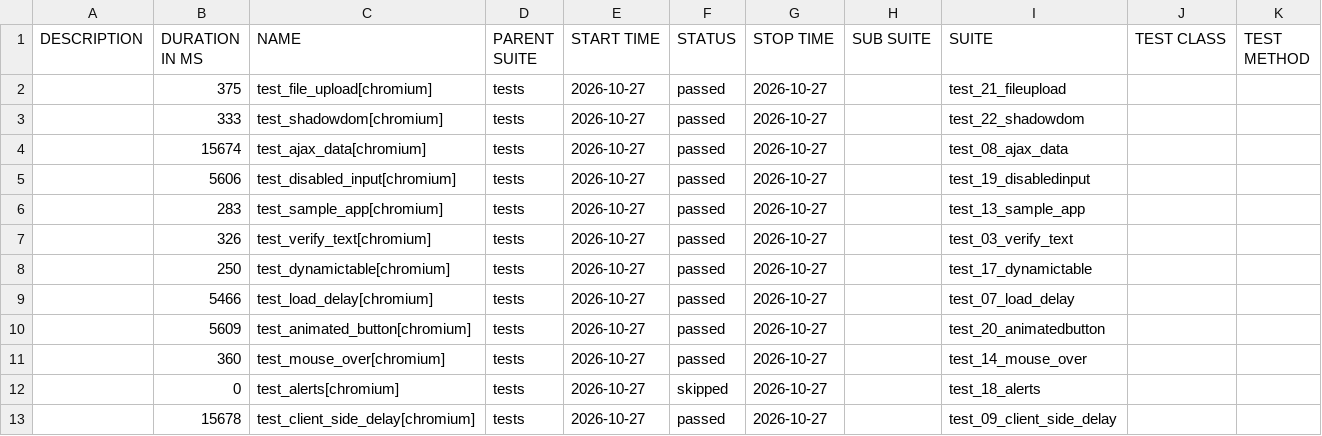
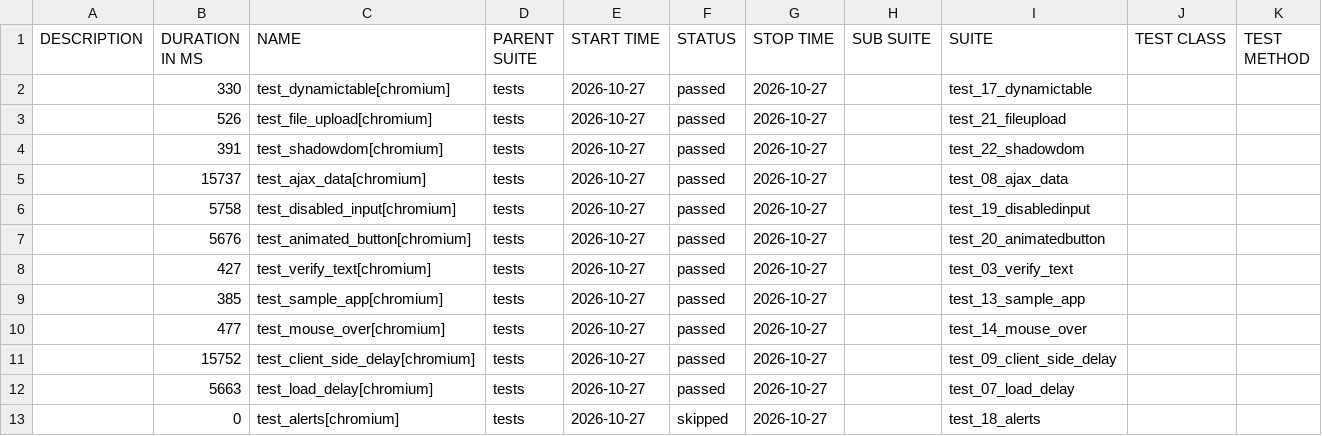
Before and after one commit to IF22I/uitap-automation, a CSV file: python/data/suites.csv, drawn as a sheet.

```diff
--- a/python/data/suites.csv
+++ b/python/data/suites.csv
@@ -1,13 +1,13 @@
 "DESCRIPTION","DURATION IN MS","NAME","PARENT SUITE","START TIME","STATUS","STOP TIME","SUB SUITE","SUITE","TEST CLASS","TEST METHOD"
-"","375","test_file_upload[chromium]","tests","2026-10-27","passed","2026-10-27","","test_21_fileupload","",""
-"","333","test_shadowdom[chromium]","tests","2026-10-27","passed","2026-10-27","","test_22_shadowdom","",""
-"","15674","test_ajax_data[chromium]","tests","2026-10-27","passed","2026-10-27","","test_08_ajax_data","",""
-"","5606","test_disabled_input[chromium]","tests","2026-10-27","passed","2026-10-27","","test_19_disabledinput","",""
-"","283","test_sample_app[chromium]","tests","2026-10-27","passed","2026-10-27","","test_13_sample_app","",""
-"","326","test_verify_text[chromium]","tests","2026-10-27","passed","2026-10-27","","test_03_verify_text","",""
-"","250","test_dynamictable[chromium]","tests","2026-10-27","passed","2026-10-27","","test_17_dynamictable","",""
-"","5466","test_load_delay[chromium]","tests","2026-10-27","passed","2026-10-27","","test_07_load_delay","",""
-"","5609","test_animated_button[chromium]","tests","2026-10-27","passed","2026-10-27","","test_20_animatedbutton","",""
-"","360","test_mouse_over[chromium]","tests","2026-10-27","passed","2026-10-27","","test_14_mouse_over","",""
+"","330","test_dynamictable[chromium]","tests","2026-10-27","passed","2026-10-27","","test_17_dynamictable","",""
+"","526","test_file_upload[chromium]","tests","2026-10-27","passed","2026-10-27","","test_21_fileupload","",""
+"","391","test_shadowdom[chromium]","tests","2026-10-27","passed","2026-10-27","","test_22_shadowdom","",""
+"","15737","test_ajax_data[chromium]","tests","2026-10-27","passed","2026-10-27","","test_08_ajax_data","",""
+"","5758","test_disabled_input[chromium]","tests","2026-10-27","passed","2026-10-27","","test_19_disabledinput","",""
+"","5676","test_animated_button[chromium]","tests","2026-10-27","passed","2026-10-27","","test_20_animatedbutton","",""
+"","427","test_verify_text[chromium]","tests","2026-10-27","passed","2026-10-27","","test_03_verify_text","",""
+"","385","test_sample_app[chromium]","tests","2026-10-27","passed","2026-10-27","","test_13_sample_app","",""
+"","477","test_mouse_over[chromium]","tests","2026-10-27","passed","2026-10-27","","test_14_mouse_over","",""
+"","15752","test_client_side_delay[chromium]","tests","2026-10-27","passed","2026-10-27","","test_09_client_side_delay","",""
+"","5663","test_load_delay[chromium]","tests","2026-10-27","passed","2026-10-27","","test_07_load_delay","",""
 "","0","test_alerts[chromium]","tests","2026-10-27","skipped","2026-10-27","","test_18_alerts","",""
-"","15678","test_client_side_delay[chromium]","tests","2026-10-27","passed","2026-10-27","","test_09_client_side_delay","",""
```
Also changed, not shown: 44 other files.
